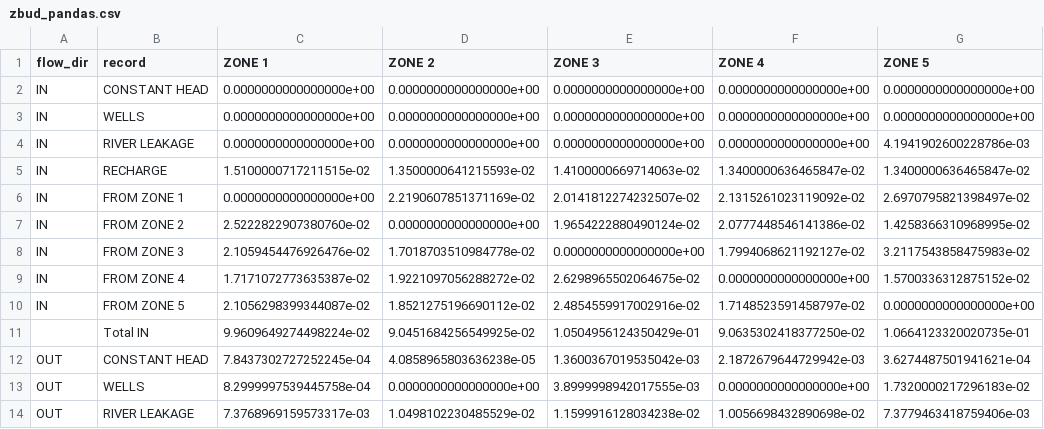
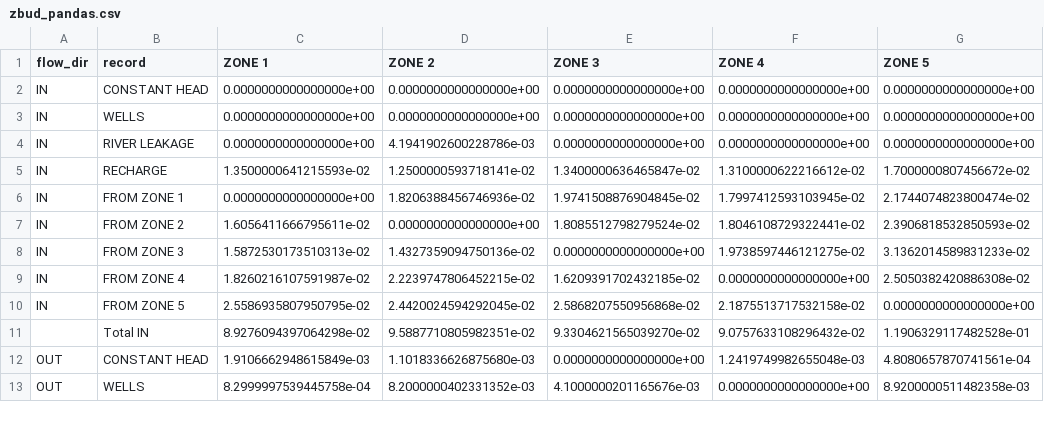
Before and after one commit to modflowpy/flopy, a CSV file: examples/data/zonbud_examples/zbud_pandas.csv, drawn as a sheet; only a part is shown; the diff covers the shown part only.

```diff
--- a/examples/data/zonbud_examples/zbud_pandas.csv
+++ b/examples/data/zonbud_examples/zbud_pandas.csv
@@ -3,12 +3,11 @@ IN,CONSTANT HEAD,0.0000000000000000e+00,0.0000000000000000e+00,0.000000000000000
 IN,WELLS,0.0000000000000000e+00,0.0000000000000000e+00,0.0000000000000000e+00,0.0000000000000000e+00,0.0000000000000000e+00
-IN,RIVER LEAKAGE,0.0000000000000000e+00,0.0000000000000000e+00,0.0000000000000000e+00,0.0000000000000000e+00,4.1941902600228786e-03
-IN,RECHARGE,1.5100000717211515e-02,1.3500000641215593e-02,1.4100000669714063e-02,1.3400000636465847e-02,1.3400000636465847e-02
-IN,FROM ZONE 1,0.0000000000000000e+00,2.2190607851371169e-02,2.0141812274232507e-02,2.1315261023119092e-02,2.6970795821398497e-02
-IN,FROM ZONE 2,2.5222822907380760e-02,0.0000000000000000e+00,1.9654222880490124e-02,2.0777448546141386e-02,1.4258366310968995e-02
-IN,FROM ZONE 3,2.1059454476926476e-02,1.7018703510984778e-02,0.0000000000000000e+00,1.7994068621192127e-02,3.2117543858475983e-02
-IN,FROM ZONE 4,1.7171072773635387e-02,1.9221097056288272e-02,2.6298965502064675e-02,0.0000000000000000e+00,1.5700336312875152e-02
-IN,FROM ZONE 5,2.1056298399344087e-02,1.8521275196690112e-02,2.4854559917002916e-02,1.7148523591458797e-02,0.0000000000000000e+00
- ,Total IN,9.9609649274498224e-02,9.0451684256549925e-02,1.0504956124350429e-01,9.0635302418377250e-02,1.0664123320020735e-01
-OUT,CONSTANT HEAD,7.8437302727252245e-04,4.0858965803636238e-05,1.3600367019535042e-03,2.1872679644729942e-03,3.6274487501941621e-04
-OUT,WELLS,8.2999997539445758e-04,0.0000000000000000e+00,3.8999998942017555e-03,0.0000000000000000e+00,1.7320000217296183e-02
-OUT,RIVER LEAKAGE,7.3768969159573317e-03,1.0498102230485529e-02,1.1599916128034238e-02,1.0056698432890698e-02,7.3779463418759406e-03
+IN,RIVER LEAKAGE,0.0000000000000000e+00,4.1941902600228786e-03,0.0000000000000000e+00,0.0000000000000000e+00,0.0000000000000000e+00
+IN,RECHARGE,1.3500000641215593e-02,1.2500000593718141e-02,1.3400000636465847e-02,1.3100000622216612e-02,1.7000000807456672e-02
+IN,FROM ZONE 1,0.0000000000000000e+00,1.8206388456746936e-02,1.9741508876904845e-02,1.7997412593103945e-02,2.1744074823800474e-02
+IN,FROM ZONE 2,1.6056411666795611e-02,0.0000000000000000e+00,1.8085512798279524e-02,1.8046108729322441e-02,2.3906818532850593e-02
+IN,FROM ZONE 3,1.5872530173510313e-02,1.4327359094750136e-02,0.0000000000000000e+00,1.9738597446121275e-02,3.1362014589831233e-02
+IN,FROM ZONE 4,1.8260216107591987e-02,2.2239747806452215e-02,1.6209391702432185e-02,0.0000000000000000e+00,2.5050382420886308e-02
+IN,FROM ZONE 5,2.5586935807950795e-02,2.4420024594292045e-02,2.5868207550956868e-02,2.1875513717532158e-02,0.0000000000000000e+00
+ ,Total IN,8.9276094397064298e-02,9.5887710805982351e-02,9.3304621565039270e-02,9.0757633108296432e-02,1.1906329117482528e-01
+OUT,CONSTANT HEAD,1.9106662948615849e-03,1.1018336626875680e-03,0.0000000000000000e+00,1.2419749982655048e-03,4.8080657870741561e-04
+OUT,WELLS,8.2999997539445758e-04,8.2000000402331352e-03,4.1000000201165676e-03,0.0000000000000000e+00,8.9200000511482358e-03
```
Also changed, not shown: 4 added rows, 3 removed rows and 20 edited cells elsewhere in this file, 2 other files.
